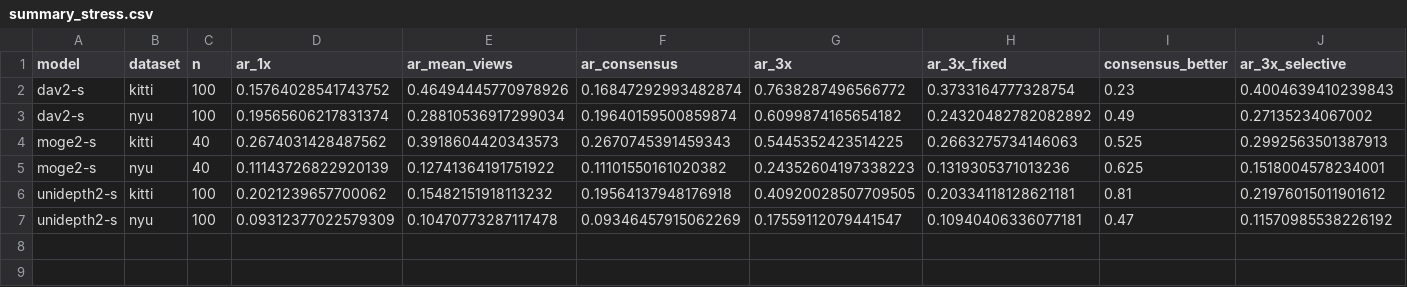
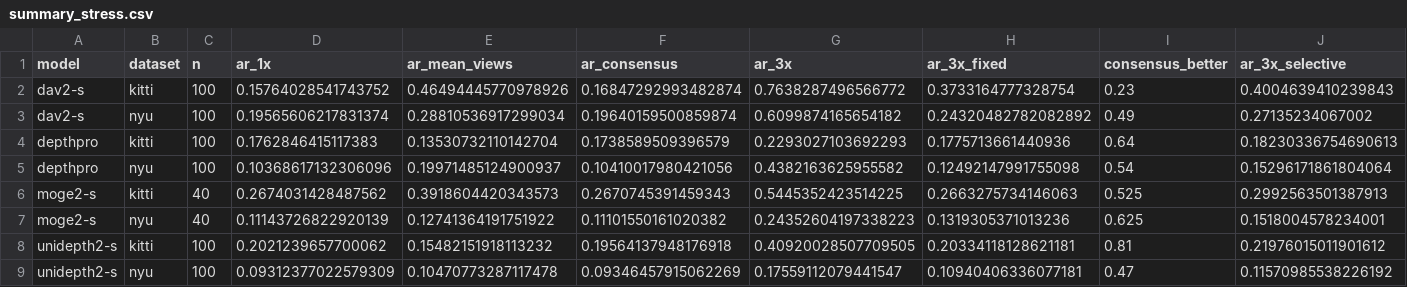
Before and after one commit to rabeyanoor/zoom-equivariance, a CSV file: outputs/zoomcal/summary_stress.csv, drawn as a sheet; only a part is shown; rows hold the shown columns only; the diff names each change by its address in the sheet, - before the commit and + after, or states it on an @@ line.

Commit message:
Depth Pro in the JPEG-with-zoom control; no run times in paper or code
- Depth Pro on the complete test sets: JPEG after a 2x zoom lowers its depth by a further 0.90 relative to the
  plain zoom (1.00 for JPEG without the zoom), almost all of it through its focal estimate (0.90); zooming into a
  JPEG gives 0.82. The other four models stay at 1.00-1.05. Supplement paragraph rewritten around this exception;
  focal ratios generated as macros
- Supplement table of the JPEG control narrowed so its last column fits the page
- Run times removed from the paper (EFT-S) and from code comments
- LLM statement lists the JPEG-with-zoom control
- ZoomCal pixel pilot: Depth Pro on 100 KITTI and 100 NYUv2 images

```diff
--- a/outputs/zoomcal/summary_stress.csv
+++ b/outputs/zoomcal/summary_stress.csv
+row 4: depthpro | kitti | 100 | 0.1762846415117383 | 0.13530732110142704 | 0.1738589509396579 | 0.2293027103692293 | 0.1775713661440936 | 0.64 | 0.18230336754690613
+row 5: depthpro | nyu | 100 | 0.10368617132306096 | 0.19971485124900937 | 0.10410017980421056 | 0.4382163625955582 | 0.12492147991755098 | 0.54 | 0.15296171861804064
```
Also changed, not shown: outputs/tables/results_manifest.csv, 16 other files.
